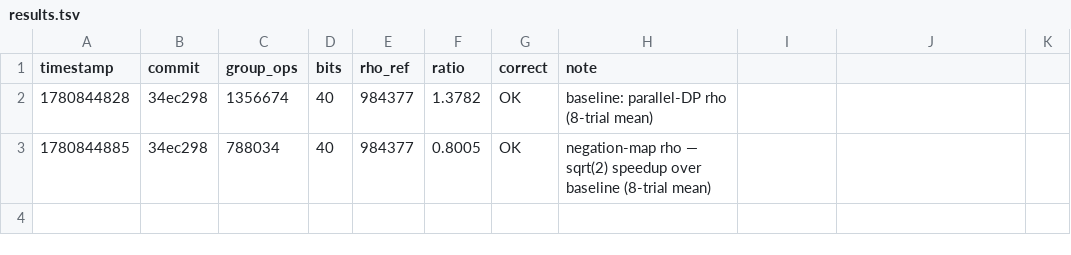
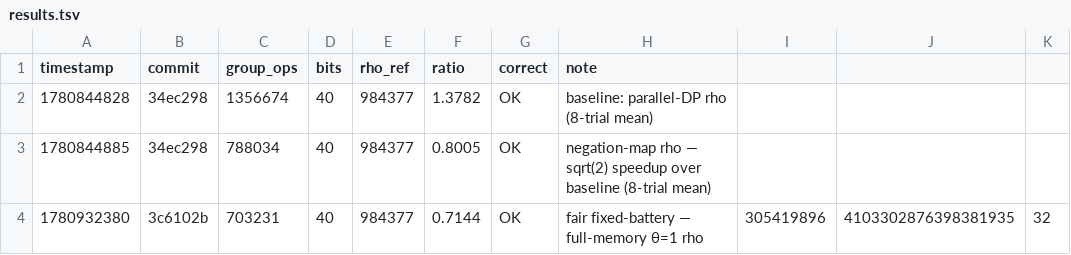
Before and after one commit to aburan28/ecdlp-cost-challenge, a TSV file: results.tsv, drawn as a sheet.

Commit message:
harness: fair, reproducible scoring (common random numbers) + record
rho's cost is a high-variance random variable, so the old harness — which drew a
fresh wall-clock token seed every run and let the contestant pick ECDLP_TRIALS —
scored luck, not the algorithm (the same solver swung 0.62×–0.76×, and you could
re-roll for the best draw).

Fix (DESIGN.md §4½): pin the randomness into a fixed trial battery.
  - oracle: per-trial token encodings are now SplitMix64(ECDLP_SEED), deterministic
    — same solver scores IDENTICALLY every run (verified bit-for-bit: two default
    runs both 703,231). No wall-clock, nothing to re-roll.
  - benchmark.sh: ECDLP_TRIALS is a FIXED battery size (default 32), not a knob to
    shrink for a lucky small-sample mean.
  - score.json + results.tsv now record instance_seed / token_seed / trials, so
    every leaderboard number is reproducible and auditable (legacy 8-col rows still
    parse — readers take the first 8 fields).
  - official grading: one per-round secret (ECDLP_SEED, ECDLP_TOKEN_SEED) + large
    fixed N applied to ALL submissions (common random numbers ⇒ paired, fair),
    revealed after grading.

Record under the fair scheme: full-memory θ=1 negation-map rho = 703,231 = 0.7144×
rho (32-trial fixed battery, reproducible), right at the negation-map optimum
√(πn/4)≈0.707× — replacing the prior luck-based draws. Board re-rendered.

```diff
--- a/results.tsv
+++ b/results.tsv
@@ -3 +3,2 @@ timestamp	commit	group_ops	bits	rho_ref	ratio	correct	note
 1780844885	34ec298	788034	40	984377	0.8005	OK	negation-map rho — sqrt(2) speedup over baseline (8-trial mean)
+1780932380	3c6102b	703231	40	984377	0.7144	OK	fair fixed-battery — full-memory θ=1 rho	305419896	4103302876398381935	32
```
Also changed, not shown: 5 other files.
